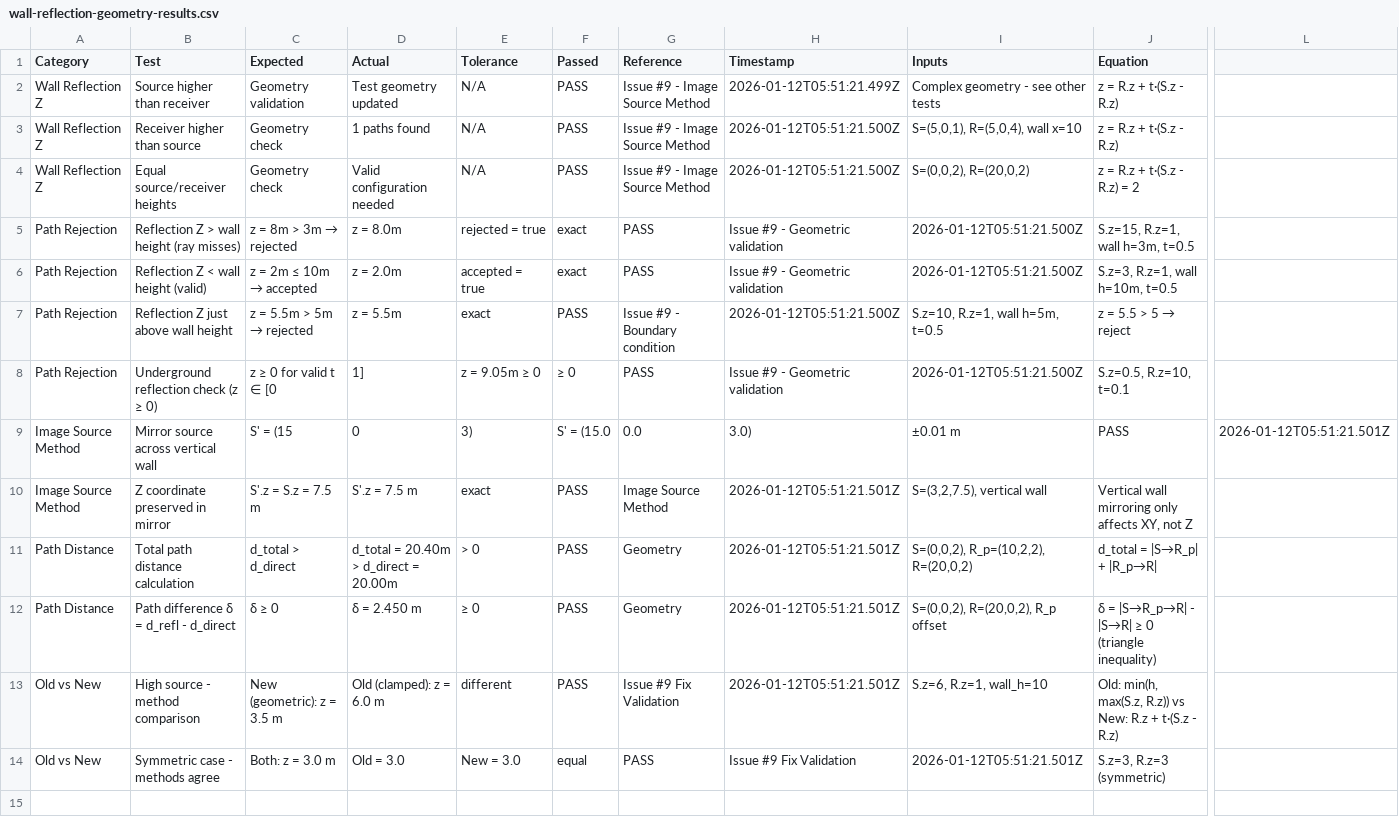
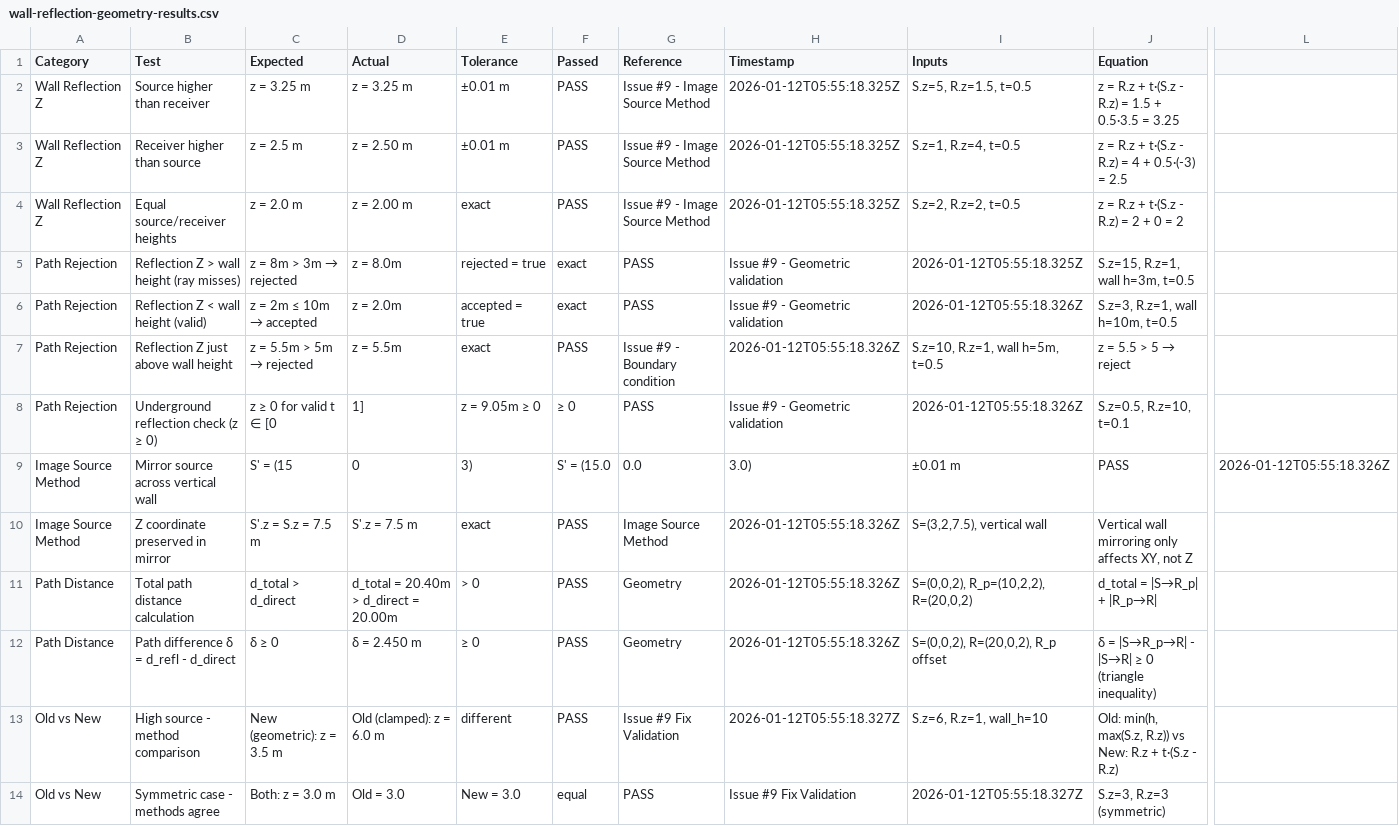
Before and after one commit to KanuToCL/GeoNoise, a CSV file: docs/wall-reflection-geometry-results.csv, drawn as a sheet; only a part is shown, gaps mark what is left out; the diff names each change by its address in the sheet, - before the commit and + after, or states it on an @@ line.

```diff
--- a/docs/wall-reflection-geometry-results.csv
+++ b/docs/wall-reflection-geometry-results.csv
-C2 (Expected): Geometry validation
+C2 (Expected): z = 3.25 m
-D2 (Actual): Test geometry updated
+D2 (Actual): z = 3.25 m
-E2:E3 (Tolerance): N/A
+E2:E3 (Tolerance): ±0.01 m
-H2 (Timestamp): 2026-01-12T05:51:21.499Z
+H2 (Timestamp): 2026-01-12T05:55:18.325Z
-I2 (Inputs): Complex geometry - see other tests
+I2 (Inputs): S.z=5, R.z=1.5, t=0.5
-J2 (Equation): z = R.z + t·(S.z - R.z)
+J2 (Equation): z = R.z + t·(S.z - R.z) = 1.5 + 0.5·3.5 = 3.25
-C3 (Expected): Geometry check
+C3 (Expected): z = 2.5 m
-D3 (Actual): 1 paths found
+D3 (Actual): z = 2.50 m
-H3:H4 (Timestamp): 2026-01-12T05:51:21.500Z
+H3:H4 (Timestamp): 2026-01-12T05:55:18.325Z
-I3 (Inputs): S=(5,0,1), R=(5,0,4), wall x=10
+I3 (Inputs): S.z=1, R.z=4, t=0.5
-J3 (Equation): z = R.z + t·(S.z - R.z)
+J3 (Equation): z = R.z + t·(S.z - R.z) = 4 + 0.5·(-3) = 2.5
-C4 (Expected): Geometry check
+C4 (Expected): z = 2.0 m
-D4 (Actual): Valid configuration needed
+D4 (Actual): z = 2.00 m
-E4 (Tolerance): N/A
+E4 (Tolerance): exact
-I4 (Inputs): S=(0,0,2), R=(20,0,2)
+I4 (Inputs): S.z=2, R.z=2, t=0.5
-J4 (Equation): z = R.z + t·(S.z - R.z) = 2
+J4 (Equation): z = R.z + t·(S.z - R.z) = 2 + 0 = 2
-I5 (Inputs): 2026-01-12T05:51:21.500Z
+I5 (Inputs): 2026-01-12T05:55:18.325Z
-I6 (Inputs): 2026-01-12T05:51:21.500Z
+I6 (Inputs): 2026-01-12T05:55:18.326Z
-H7 (Timestamp): 2026-01-12T05:51:21.500Z
+H7 (Timestamp): 2026-01-12T05:55:18.326Z
-I8 (Inputs): 2026-01-12T05:51:21.500Z
+I8 (Inputs): 2026-01-12T05:55:18.326Z
-L9: 2026-01-12T05:51:21.501Z
+L9: 2026-01-12T05:55:18.326Z
-H10:H12 (Timestamp): 2026-01-12T05:51:21.501Z
+H10:H12 (Timestamp): 2026-01-12T05:55:18.326Z
-H13 (Timestamp): 2026-01-12T05:51:21.501Z
+H13 (Timestamp): 2026-01-12T05:55:18.327Z
-I14 (Inputs): 2026-01-12T05:51:21.501Z
+I14 (Inputs): 2026-01-12T05:55:18.327Z
```
Also changed, not shown: 1 other file.
